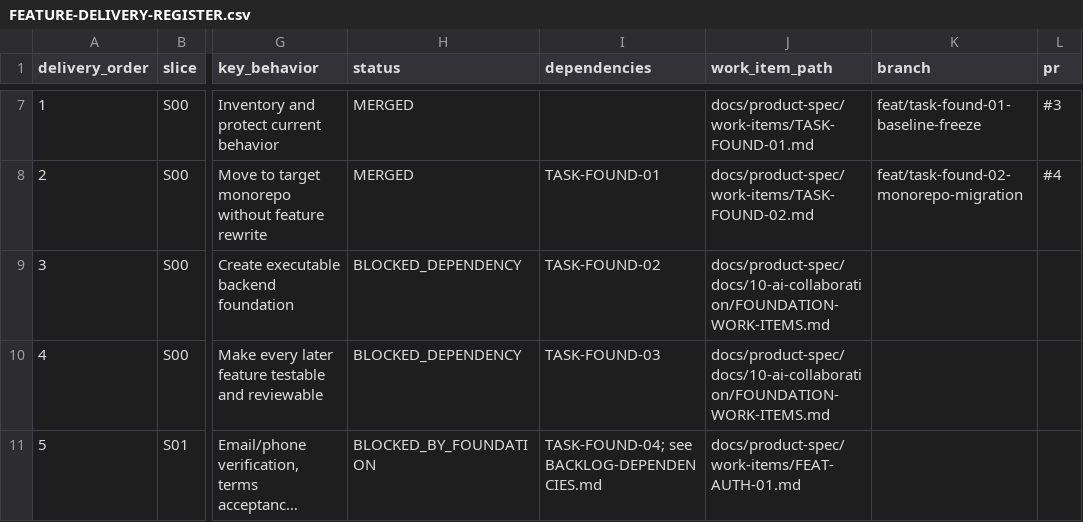
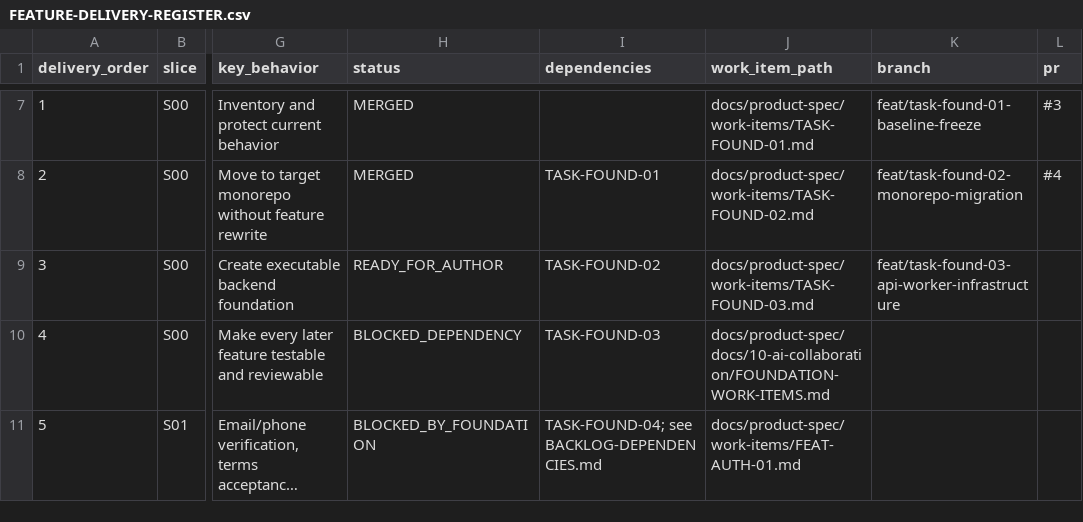
Before and after one commit to vinh05092001/shipde-platform, a CSV file: docs/product-spec/docs/10-ai-collaboration/FEATURE-DELIVERY-REGISTER.csv, drawn as a sheet; only a part is shown, gaps mark what is left out; long unchanged cells end in …; the diff names each change by its address in the sheet, - before the commit and + after, or states it on an @@ line.

Commit message:
[TASK-FOUND-03] Prepare API worker infrastructure work item

```diff
--- a/docs/product-spec/docs/10-ai-collaboration/FEATURE-DELIVERY-REGISTER.csv
+++ b/docs/product-spec/docs/10-ai-collaboration/FEATURE-DELIVERY-REGISTER.csv
-H9 (status): BLOCKED_DEPENDENCY
+H9 (status): READY_FOR_AUTHOR
-J9 (work_item_path): docs/product-spec/docs/10-ai-collaboration/FOUNDATION-WORK-ITEMS.md
+J9 (work_item_path): docs/product-spec/work-items/TASK-FOUND-03.md
-K9 (branch): (empty)
+K9 (branch): feat/task-found-03-api-worker-infrastructure
```
Also changed, not shown: 1 other file.
